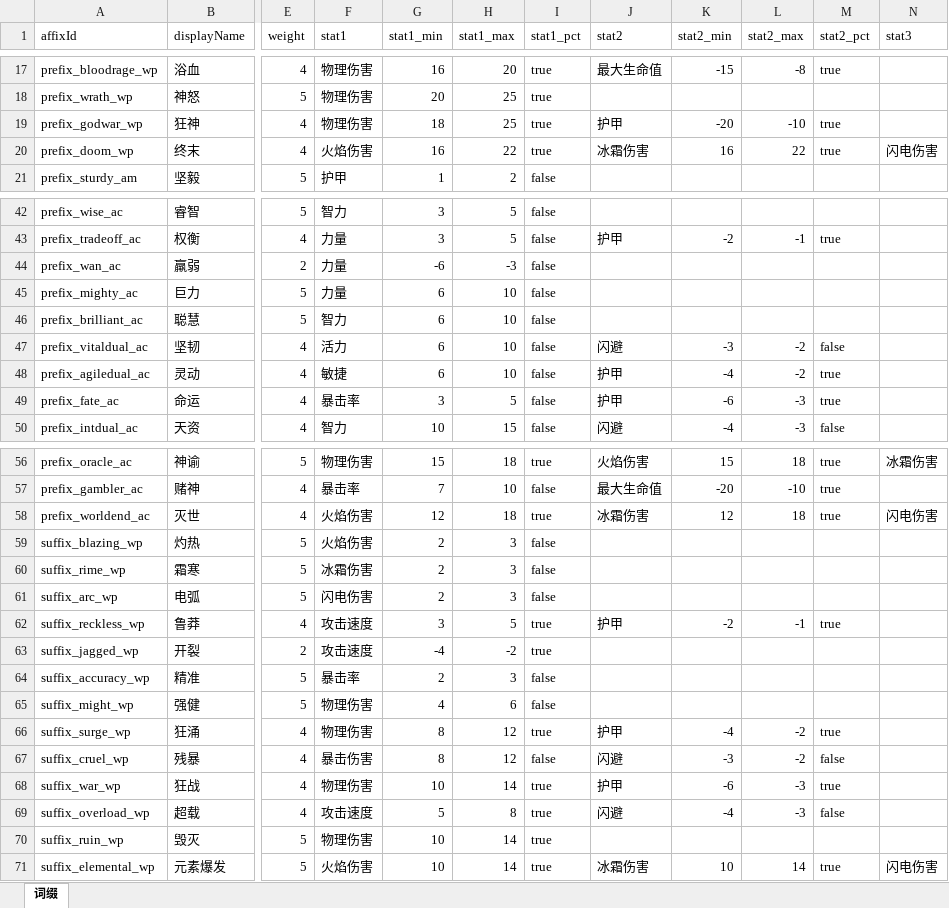
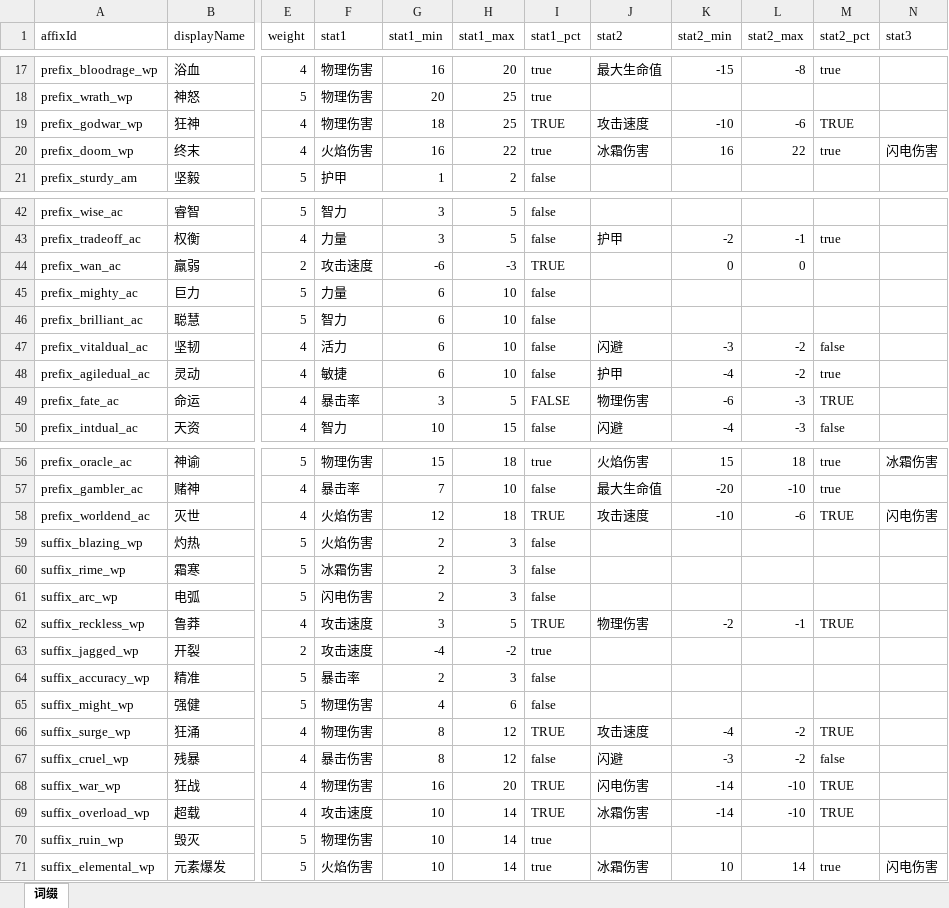
Before and after one commit to GuoZiOY/Metroidvania-style-side-scrolling-fighting-game, an Excel workbook: Assets/Resources/CSV/EquipmentAffixes.xlsx, sheet 词缀, drawn as a sheet; only a part is shown, gaps mark what is left out; values as stored, in another font and other column widths than the file's, no cell formats; the diff covers the shown part only; the diff names each change by its address in the sheet, - before the commit and + after, or states it on an @@ line.

```diff
--- a/Assets/Resources/CSV/EquipmentAffixes.xlsx (sheet 词缀)
+++ b/Assets/Resources/CSV/EquipmentAffixes.xlsx (sheet 词缀)
-I19 (stat1_pct): true
+I19 (stat1_pct): TRUE
-J19 (stat2): 护甲
+J19 (stat2): 攻击速度
-K19 (stat2_min): -20
+K19 (stat2_min): -10
-L19 (stat2_max): -10
+L19 (stat2_max): -6
-M19 (stat2_pct): true
+M19 (stat2_pct): TRUE
-F44 (stat1): 力量
+F44 (stat1): 攻击速度
-I44 (stat1_pct): false
+I44 (stat1_pct): TRUE
-K44 (stat2_min): (empty)
+K44 (stat2_min): 0
-L44 (stat2_max): (empty)
+L44 (stat2_max): 0
-I49 (stat1_pct): false
+I49 (stat1_pct): FALSE
-J49 (stat2): 护甲
+J49 (stat2): 物理伤害
-M49 (stat2_pct): true
+M49 (stat2_pct): TRUE
-I58 (stat1_pct): true
+I58 (stat1_pct): TRUE
-J58 (stat2): 冰霜伤害
+J58 (stat2): 攻击速度
-K58 (stat2_min): 12
+K58 (stat2_min): -10
-L58 (stat2_max): 18
+L58 (stat2_max): -6
-M58 (stat2_pct): true
+M58 (stat2_pct): TRUE
-I62 (stat1_pct): true
+I62 (stat1_pct): TRUE
-J62 (stat2): 护甲
+J62 (stat2): 物理伤害
-M62 (stat2_pct): true
+M62 (stat2_pct): TRUE
-I66 (stat1_pct): true
+I66 (stat1_pct): TRUE
-J66 (stat2): 护甲
+J66 (stat2): 攻击速度
-M66 (stat2_pct): true
+M66 (stat2_pct): TRUE
-G68 (stat1_min): 10
+G68 (stat1_min): 16
-H68 (stat1_max): 14
+H68 (stat1_max): 20
-I68:I69 (stat1_pct): true
+I68:I69 (stat1_pct): TRUE
-J68 (stat2): 护甲
+J68 (stat2): 闪电伤害
-K68 (stat2_min): -6
+K68 (stat2_min): -14
-L68:L69 (stat2_max): -3
+L68:L69 (stat2_max): -10
-M68 (stat2_pct): true
+M68 (stat2_pct): TRUE
-G69 (stat1_min): 5
+G69 (stat1_min): 10
-H69 (stat1_max): 8
+H69 (stat1_max): 14
-J69 (stat2): 闪避
+J69 (stat2): 冰霜伤害
-K69 (stat2_min): -4
+K69 (stat2_min): -14
-M69 (stat2_pct): false
+M69 (stat2_pct): TRUE
```
Also changed, not shown: 31 edited cells elsewhere in this sheet, cell formats, 55 other files.
